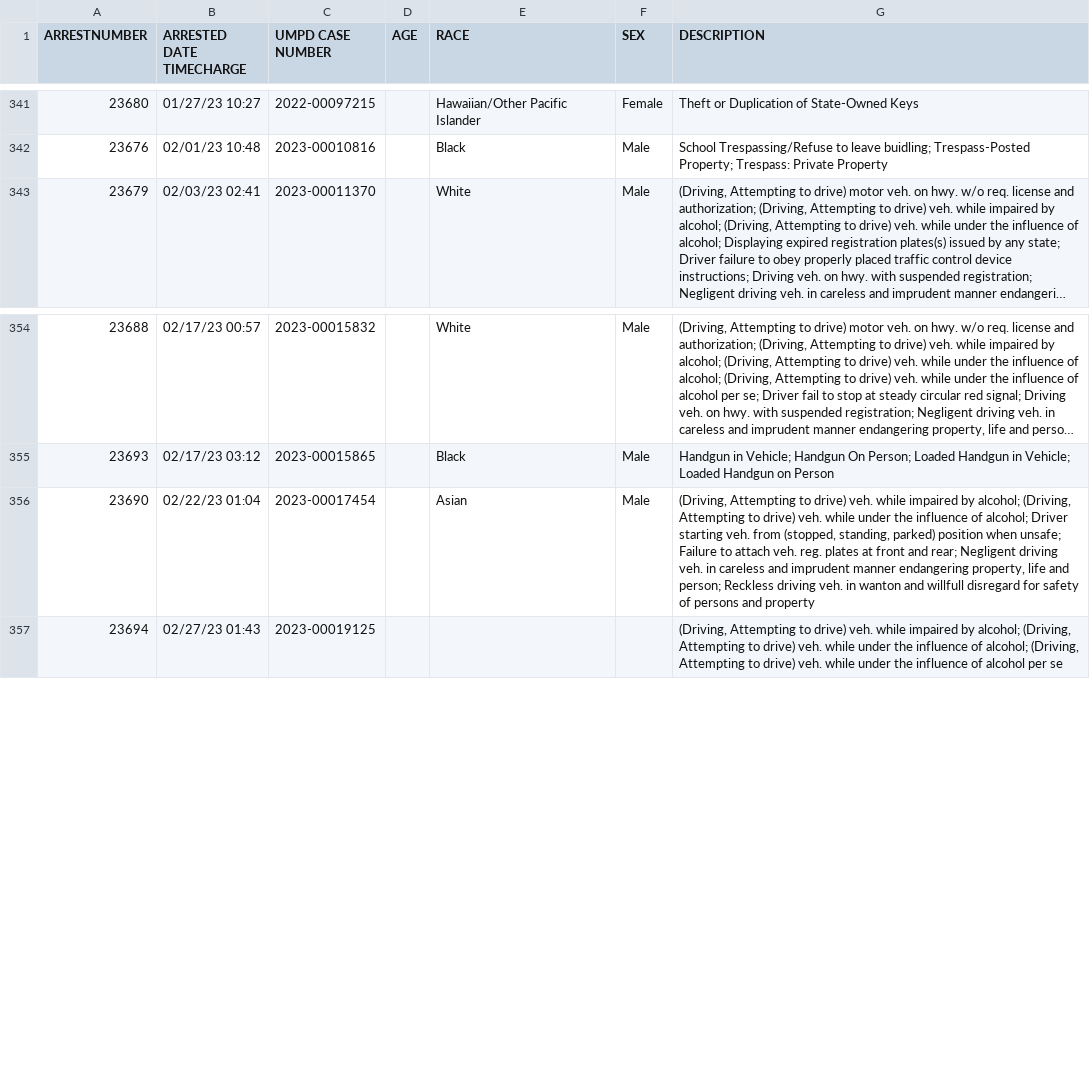
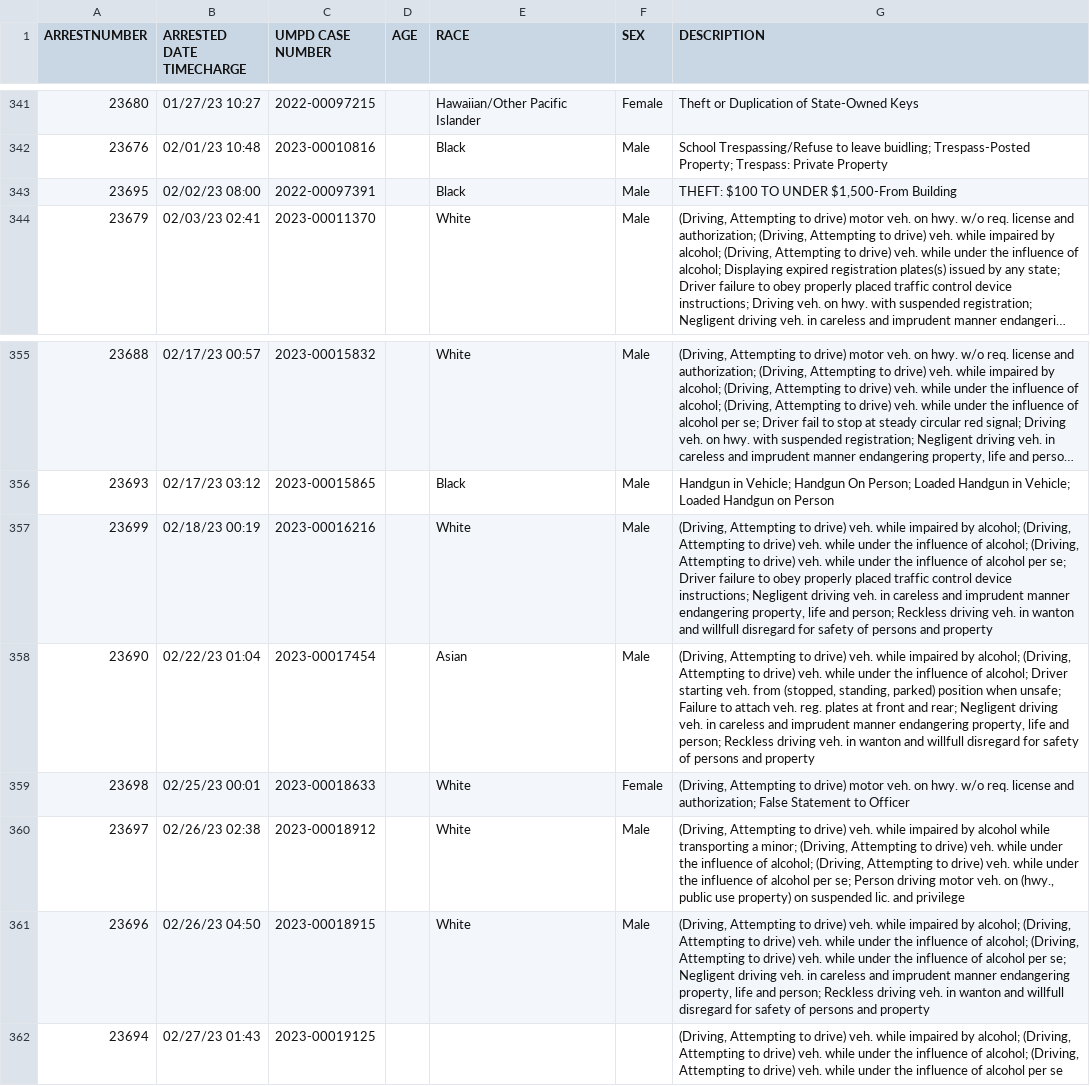
Before and after one commit to rachelmarconi/na-gov-upgrade, a CSV file: data/all-police-arrests.csv, drawn as a sheet; only a part is shown, gaps mark what is left out; long unchanged cells end in …; the diff names each change by its address in the sheet, - before the commit and + after, or states it on an @@ line.

```diff
--- a/data/all-police-arrests.csv
+++ b/data/all-police-arrests.csv
+row 343: 23695 | 02/02/23 08:00 | 2022-00097391 |  | Black | Male | THEFT: $100 TO UNDER $1,500-From Building
+row 357: 23699 | 02/18/23 00:19 | 2023-00016216 |  | White | Male | (Driving, Attempting to drive) veh. while impaired by alcohol; (Driving, Attempting to drive) veh. while under the influence of alcohol; (Driving, Attempting to drive) veh. while under the influence of alcohol per se; Driver failure to obey properly placed traffic control device instructions; Negligent driving veh. in careless and imprudent manner endangering property, life and person; Reckless driving veh. in wanton and willfull disregard for safety of persons and property
+row 359: 23698 | 02/25/23 00:01 | 2023-00018633 |  | White | Female | (Driving, Attempting to drive) motor veh. on hwy. w/o req. license and authorization; False Statement to Officer
+row 360: 23697 | 02/26/23 02:38 | 2023-00018912 |  | White | Male | (Driving, Attempting to drive) veh. while impaired by alcohol while transporting a minor; (Driving, Attempting to drive) veh. while under the influence of alcohol; (Driving, Attempting to drive) veh. while under the influence of alcohol per se; Person driving motor veh. on (hwy., public use property) on suspended lic. and privilege
+row 361: 23696 | 02/26/23 04:50 | 2023-00018915 |  | White | Male | (Driving, Attempting to drive) veh. while impaired by alcohol; (Driving, Attempting to drive) veh. while under the influence of alcohol; (Driving, Attempting to drive) veh. while under the influence of alcohol per se; Negligent driving veh. in careless and imprudent manner endangering property, life and person; Reckless driving veh. in wanton and willfull disregard for safety of persons and property
```
Also changed, not shown: data/new_cases.csv, 2 other files.
